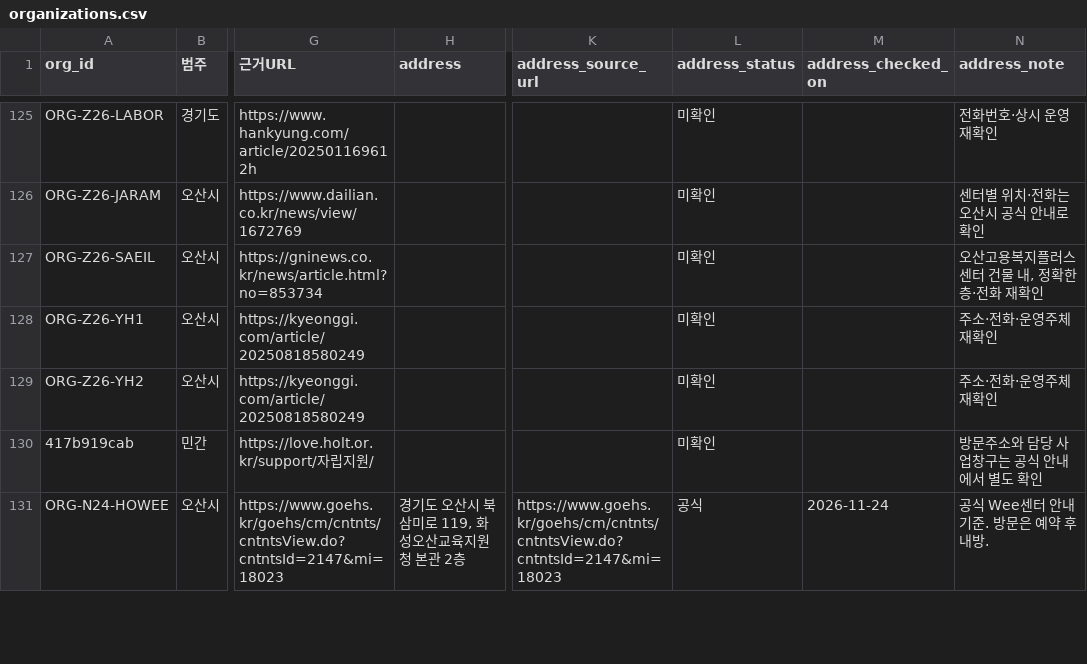
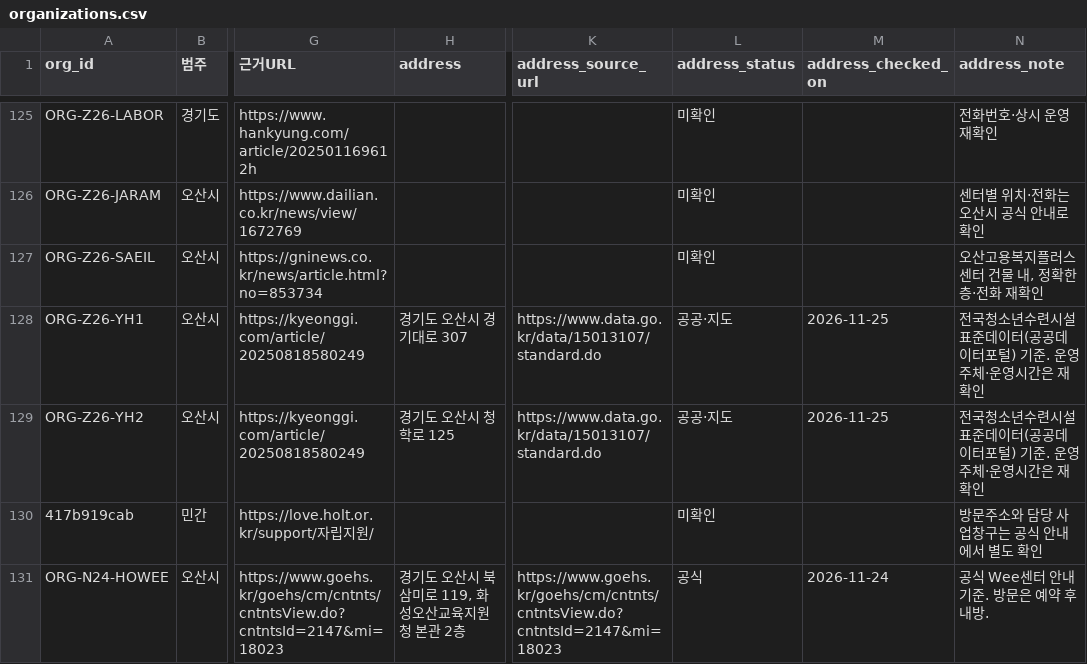
Before and after one commit to daily-jh/osansegyo-welfare-resources, a CSV file: data/organizations.csv, drawn as a sheet; only a part is shown, gaps mark what is left out; the diff names each change by its address in the sheet, - before the commit and + after, or states it on an @@ line.

```diff
--- a/data/organizations.csv
+++ b/data/organizations.csv
-H128 (address): (empty)
+H128 (address): 경기도 오산시 경기대로 307
-K128:K129 (address_source_url): (empty)
+K128:K129 (address_source_url): https://www.data.go.kr/data/15013107/standard.do
-L128:L129 (address_status): 미확인
+L128:L129 (address_status): 공공·지도
-M128:M129 (address_checked_on): (empty)
+M128:M129 (address_checked_on): 2026-11-25
-N128:N129 (address_note): 주소·전화·운영주체 재확인
+N128:N129 (address_note): 전국청소년수련시설표준데이터(공공데이터포털) 기준. 운영주체·운영시간은 재확인
-H129 (address): (empty)
+H129 (address): 경기도 오산시 청학로 125
```
Also changed, not shown: data/contacts.csv, data/resources.csv, 10 other files.
